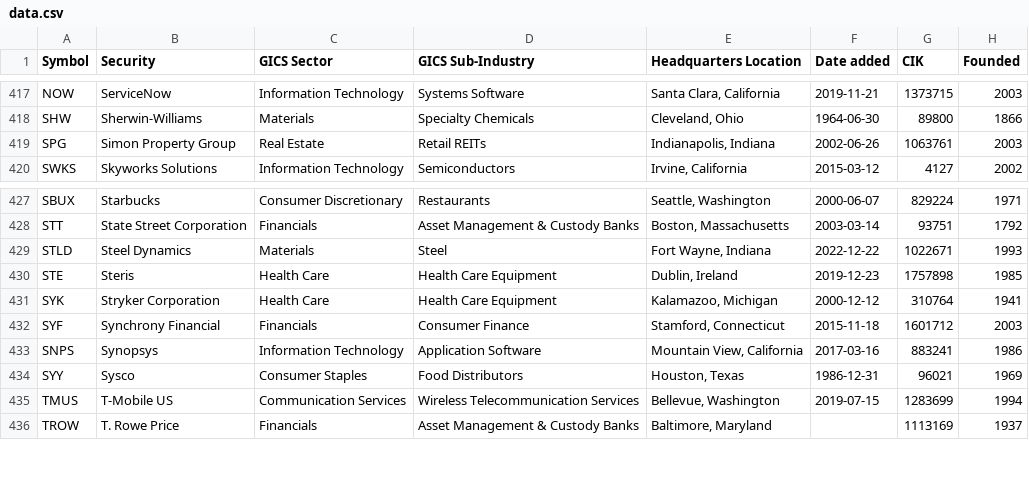
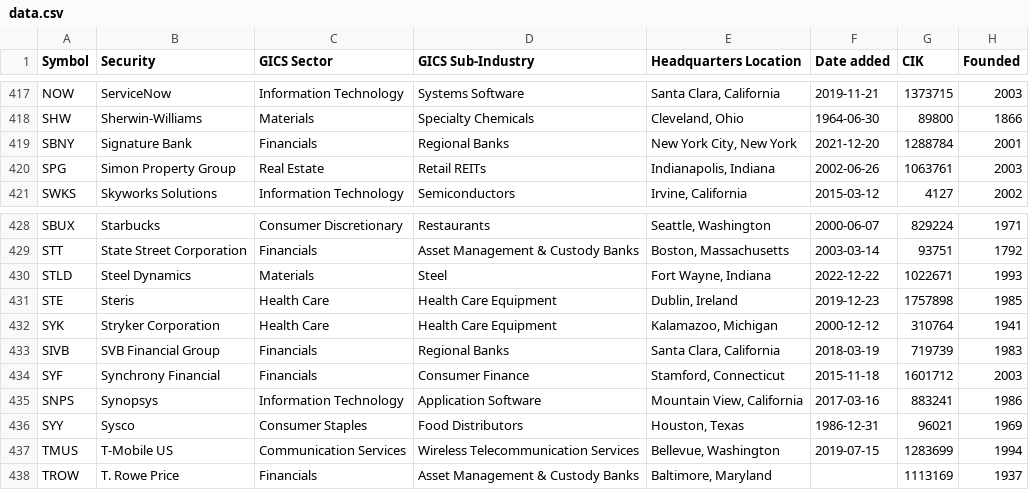
Before and after one commit to dylanroy/sandp500-dataset, a CSV file: data.csv, drawn as a sheet; only a part is shown, gaps mark what is left out.

Commit message:
Latest data: Tue Mar 14 20:01:32 UTC 2023

```diff
--- a/data.csv
+++ b/data.csv
@@ -418,2 +418,3 @@ NOW,ServiceNow,Information Technology,Systems Software,"Santa Clara, California"
 SHW,Sherwin-Williams,Materials,Specialty Chemicals,"Cleveland, Ohio",1964-06-30,89800,1866
+SBNY,Signature Bank,Financials,Regional Banks,"New York City, New York",2021-12-20,1288784,2001
 SPG,Simon Property Group,Real Estate,Retail REITs,"Indianapolis, Indiana",2002-06-26,1063761,2003
@@ -431,2 +432,3 @@ STE,Steris,Health Care,Health Care Equipment,"Dublin, Ireland",2019-12-23,175789
 SYK,Stryker Corporation,Health Care,Health Care Equipment,"Kalamazoo, Michigan",2000-12-12,310764,1941
+SIVB,SVB Financial Group,Financials,Regional Banks,"Santa Clara, California",2018-03-19,719739,1983
 SYF,Synchrony Financial,Financials,Consumer Finance,"Stamford, Connecticut",2015-11-18,1601712,2003
```
